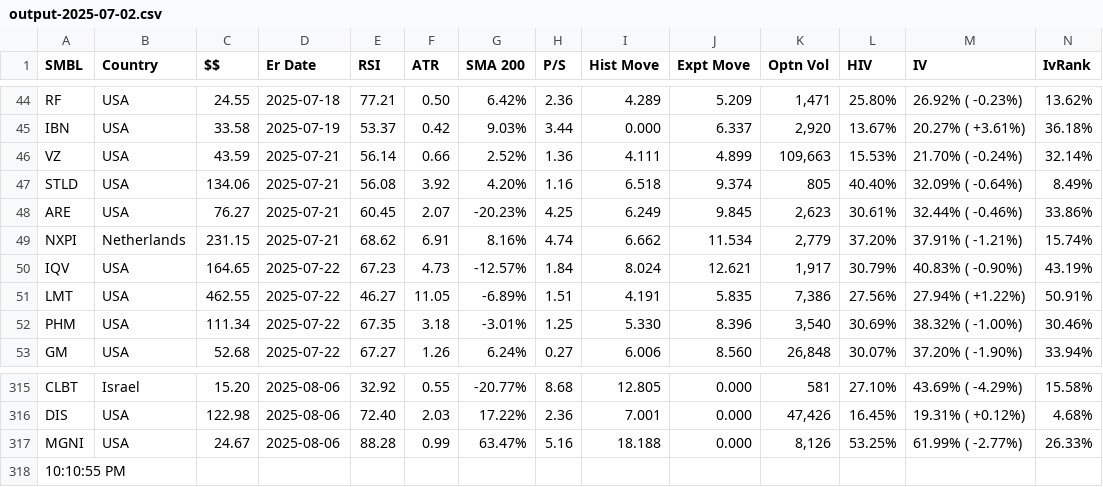
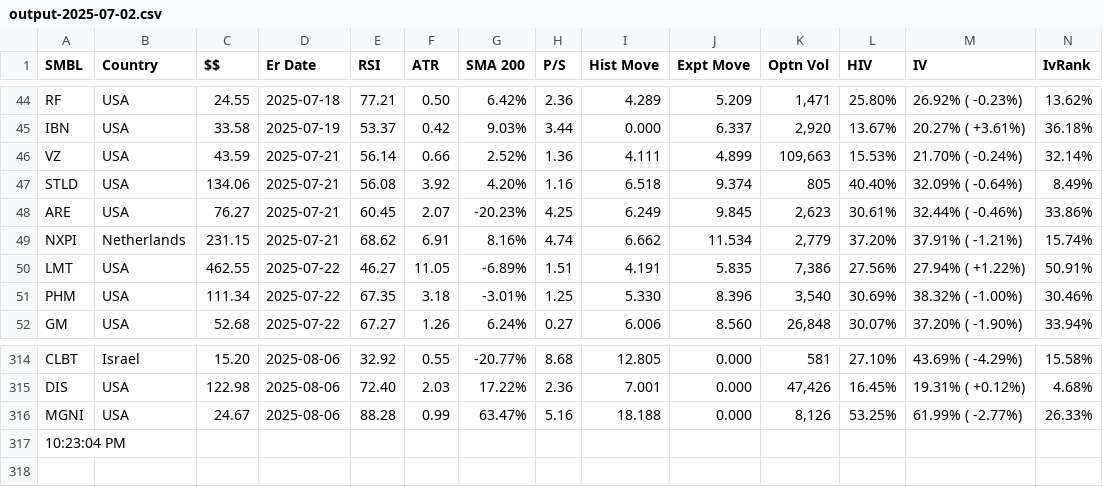
Before and after one commit to rkpanjiyar/tools, a CSV file: data/output-2025-07-02.csv, drawn as a sheet; only a part is shown, gaps mark what is left out; removed rows and columns are numbered as before the commit, all else as after; rows hold the shown columns only; the diff names each change by its address in the sheet, - before the commit and + after, or states it on an @@ line.

Commit message:
Task Scheduler: latest run

```diff
--- a/data/output-2025-07-02.csv
+++ b/data/output-2025-07-02.csv
-row 50: IQV | USA | 164.65 | 2025-07-22 | 67.23 | 4.73 | -12.57% | 1.84 | 8.024 | 12.621 | 1,917 | 30.79% | 40.83% ( -0.90%) | 43.19%
-A317 (SMBL): 10:10:55 PM
+A317 (SMBL): 10:23:04 PM
```
